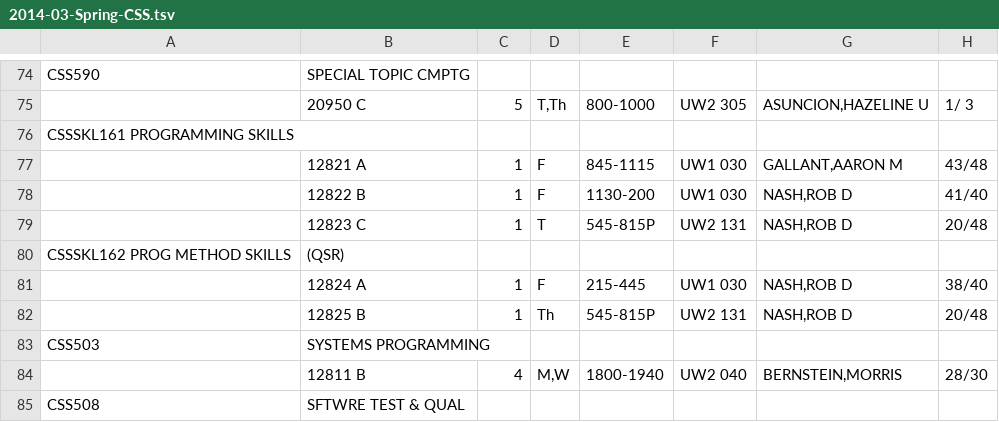
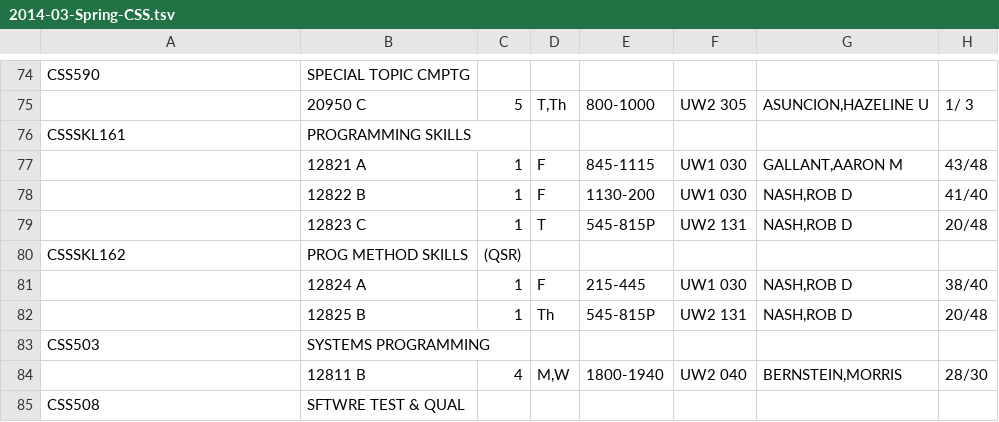
Before and after one commit to christran206/CSS458Spring2015, a TSV file: TimeSchedules/2014-03-Spring-CSS.tsv, drawn as a sheet; only a part is shown, gaps mark what is left out; removed rows and columns are numbered as before the commit, all else as after; the diff names each change by its address in the sheet, - before the commit and + after, or states it on an @@ line.

```diff
--- a/TimeSchedules/2014-03-Spring-CSS.tsv
+++ b/TimeSchedules/2014-03-Spring-CSS.tsv
-row 76: CSSSKL161 PROGRAMMING SKILLS
+row 76: CSSSKL161 | PROGRAMMING SKILLS
-row 80: CSSSKL162 PROG METHOD SKILLS | (QSR)
+row 80: CSSSKL162 | PROG METHOD SKILLS | (QSR)
```
Also changed, not shown: TimeSchedules/2013-01-Fall-CSS.tsv, TimeSchedules/2013-04-Summer-CSS.tsv, 7 other files.
